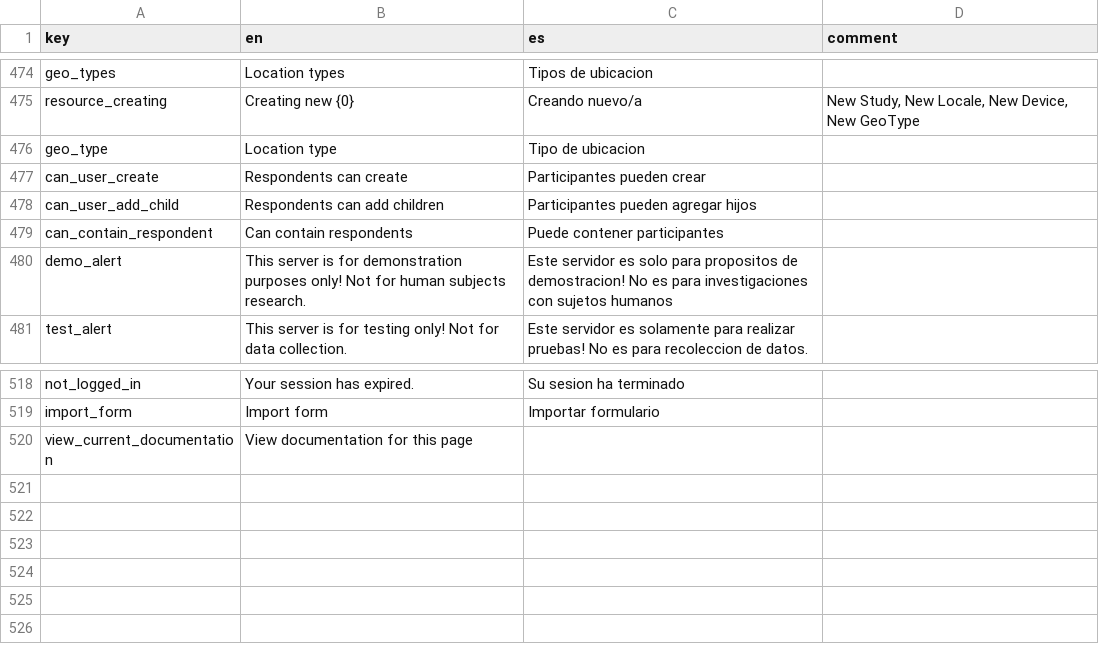
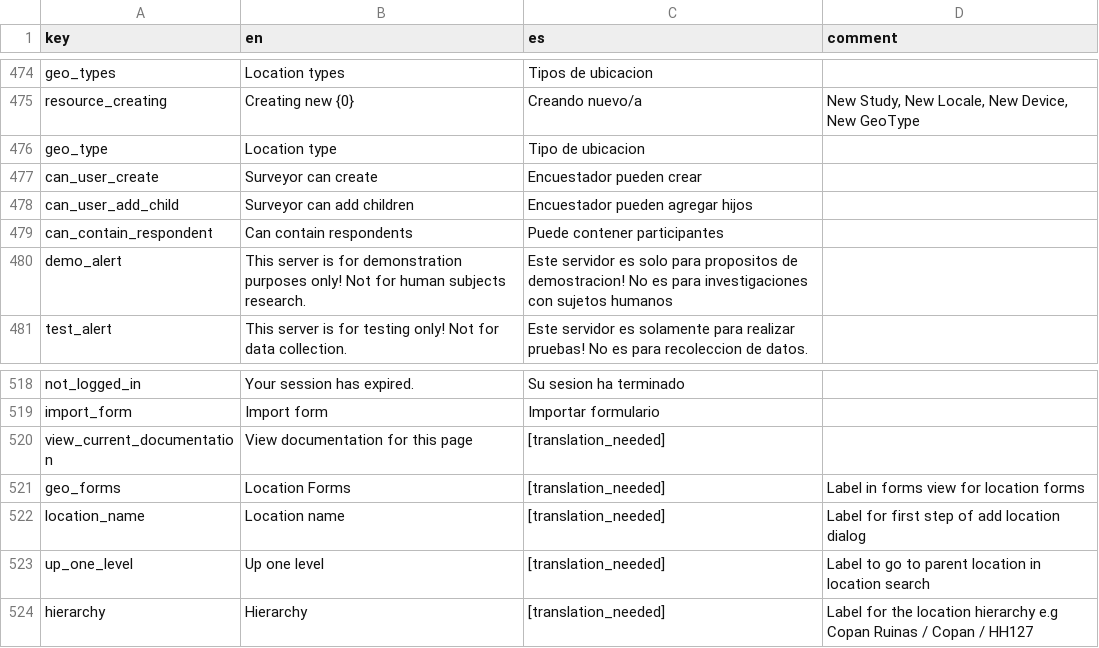
Before and after one commit to human-nature-lab/trellis-app, a CSV file: src/i18n/translations.csv, drawn as a sheet; only a part is shown, gaps mark what is left out.

Commit message:
Added translations required for new labels.

```diff
--- a/src/i18n/translations.csv
+++ b/src/i18n/translations.csv
@@ -476,4 +476,4 @@ resource_creating,Creating new {0},Creando nuevo/a,"New Study, New Locale, New D
 geo_type,Location type,Tipo de ubicacion,
-can_user_create,Respondents can create,Participantes pueden crear,
-can_user_add_child,Respondents can add children,Participantes pueden agregar hijos,
+can_user_create,Surveyor can create,Encuestador pueden crear,
+can_user_add_child,Surveyor can add children,Encuestador pueden agregar hijos,
 can_contain_respondent,Can contain respondents,Puede contener participantes,
@@ -519,2 +519,6 @@ not_logged_in,Your session has expired.,Su sesion ha terminado,
 import_form,Import form,Importar formulario,
-view_current_documentation,View documentation for this page,,
+view_current_documentation,View documentation for this page,[translation_needed],
+geo_forms,Location Forms,[translation_needed],Label in forms view for location forms
+location_name,Location name,[translation_needed],Label for first step of add location dialog
+up_one_level,Up one level,[translation_needed],Label to go to parent location in location search
+hierarchy,Hierarchy,[translation_needed],Label for the location hierarchy e.g Copan Ruinas / Copan / HH127
```
Also changed, not shown: 1 other file.
